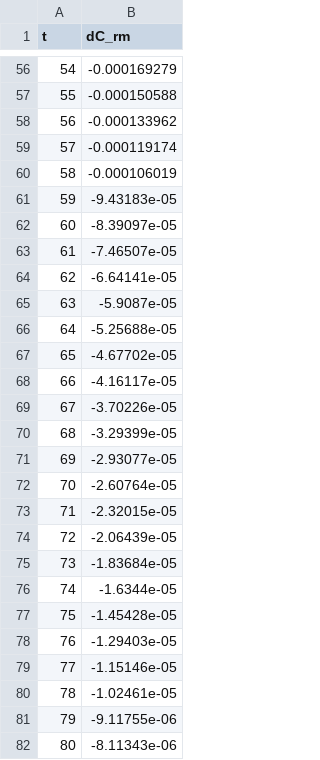
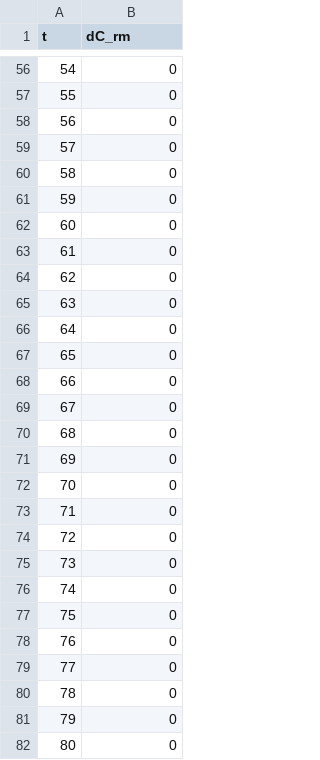
Before and after one commit to Yasuno-5555/Monad, a CSV file: irf_test.csv, drawn as a sheet; only a part is shown, gaps mark what is left out; the diff covers the shown part only.

```diff
--- a/irf_test.csv
+++ b/irf_test.csv
@@ -56,27 +56,27 @@ t,dC_rm
-54,-0.000169279
-55,-0.000150588
-56,-0.000133962
-57,-0.000119174
-58,-0.000106019
-59,-9.43183e-05
-60,-8.39097e-05
-61,-7.46507e-05
-62,-6.64141e-05
-63,-5.9087e-05
-64,-5.25688e-05
-65,-4.67702e-05
-66,-4.16117e-05
-67,-3.70226e-05
-68,-3.29399e-05
-69,-2.93077e-05
-70,-2.60764e-05
-71,-2.32015e-05
-72,-2.06439e-05
-73,-1.83684e-05
-74,-1.6344e-05
-75,-1.45428e-05
-76,-1.29403e-05
-77,-1.15146e-05
-78,-1.02461e-05
-79,-9.11755e-06
-80,-8.11343e-06
+54,0
+55,0
+56,0
+57,0
+58,0
+59,0
+60,0
+61,0
+62,0
+63,0
+64,0
+65,0
+66,0
+67,0
+68,0
+69,0
+70,0
+71,0
+72,0
+73,0
+74,0
+75,0
+76,0
+77,0
+78,0
+79,0
+80,0
```
Also changed, not shown: 73 edited cells elsewhere in this file, ge_irf.csv, irf_groups.csv, 26 other files.
